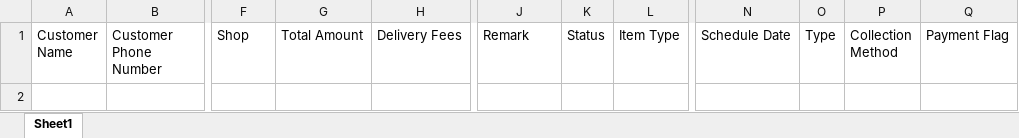
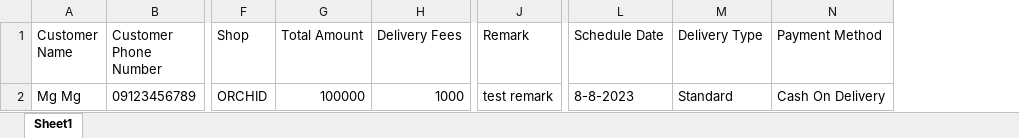
Before and after one commit to SoeMoeHtet18/R-Delivery, an Excel workbook: public/sample/order_sample.xlsx, sheet Sheet1, drawn as a sheet; only a part is shown, gaps mark what is left out; values as stored, in another font and other column widths than the file's, no borders; removed rows and columns are numbered as before the commit, all else as after; rows hold the shown columns only; the diff names each change by its address in the sheet, - before the commit and + after, or states it on an @@ line.

```diff
--- a/public/sample/order_sample.xlsx (sheet Sheet1)
+++ b/public/sample/order_sample.xlsx (sheet Sheet1)
-column K (Status), empty
-column L (Item Type), empty
-column O (Type), empty
-column P (Collection Method), empty
-column Q (Payment Flag), empty
+column M (Delivery Type), empty
+column N (Payment Method), empty
+row 2: Mg Mg | 09123456789 | ORCHID | 100000 | 1000 | test remark | 8-8-2023 | Standard | Cash On Delivery
```
Also changed, not shown: 3 other files.
